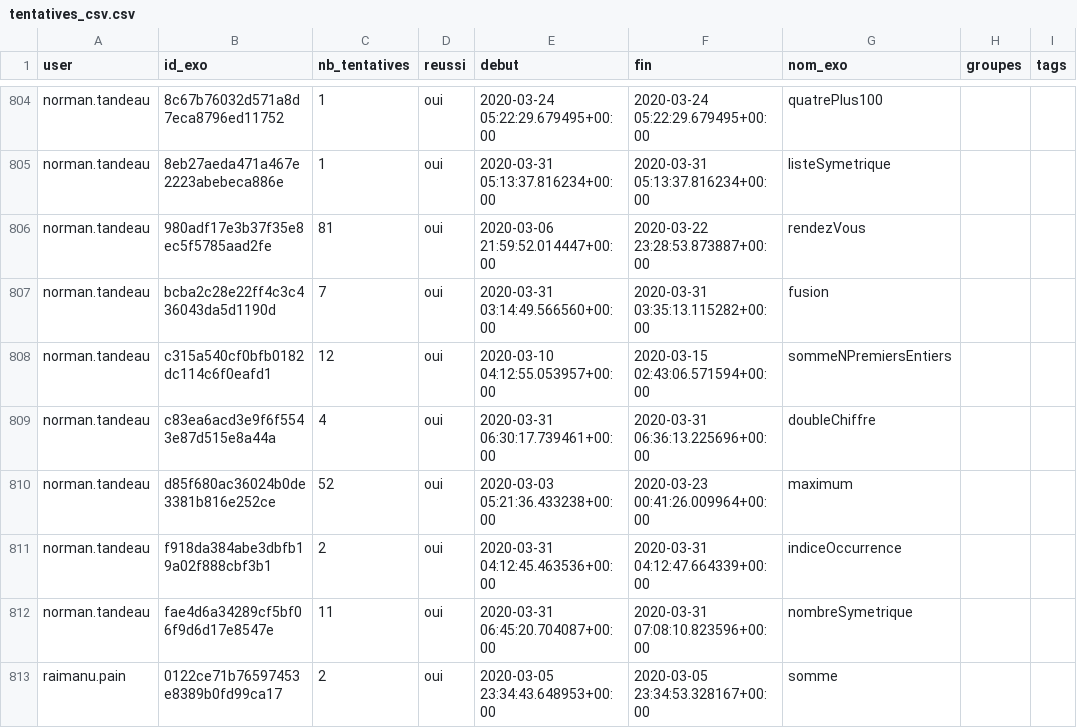
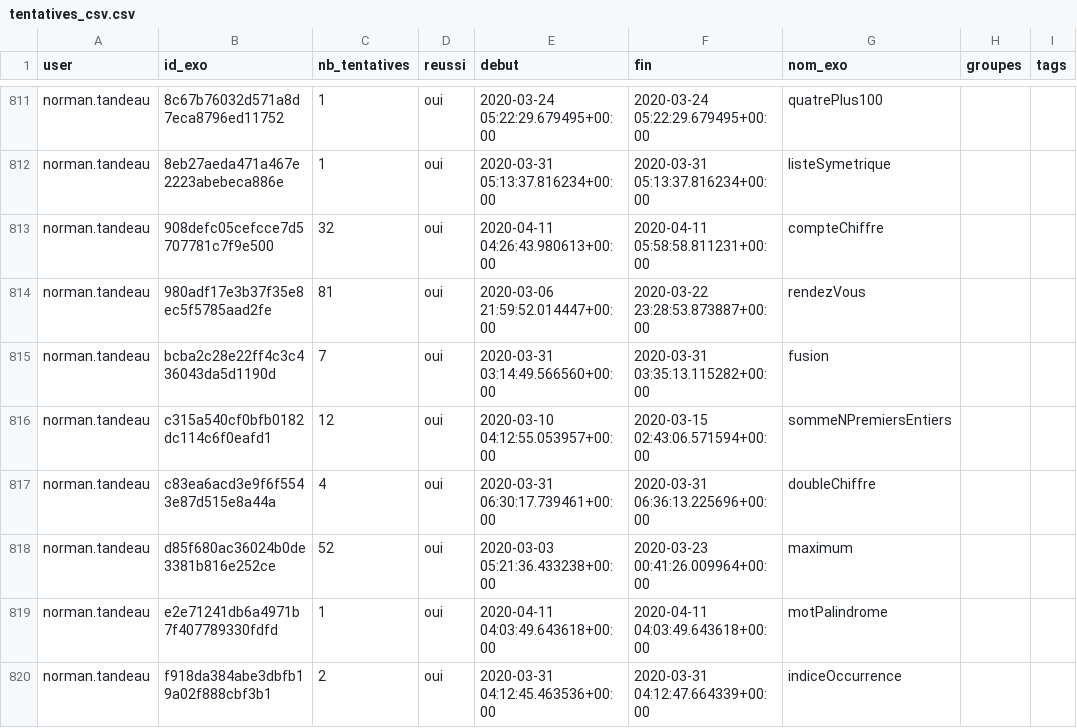
Before and after one commit to GCleuziou/IntroPythonUNC, a CSV file: source/tableau_defi/tentatives_csv.csv, drawn as a sheet; only a part is shown, gaps mark what is left out; the shorter side is filled out with more unchanged rows; the diff covers the shown part only.

```diff
--- a/source/tableau_defi/tentatives_csv.csv
+++ b/source/tableau_defi/tentatives_csv.csv
@@ -805,2 +812,3 @@
 "norman.tandeau";"8eb27aeda471a467e2223abebeca886e";1;"oui";"2020-03-31 05:13:37.816234+00:00";"2020-03-31 05:13:37.816234+00:00";"listeSymetrique";;
+"norman.tandeau";"908defc05cefcce7d5707781c7f9e500";32;"oui";"2020-04-11 04:26:43.980613+00:00";"2020-04-11 05:58:58.811231+00:00";"compteChiffre";;
 "norman.tandeau";"980adf17e3b37f35e8ec5f5785aad2fe";81;"oui";"2020-03-06 21:59:52.014447+00:00";"2020-03-22 23:28:53.873887+00:00";"rendezVous";;
@@ -810,2 +818,3 @@
 "norman.tandeau";"d85f680ac36024b0de3381b816e252ce";52;"oui";"2020-03-03 05:21:36.433238+00:00";"2020-03-23 00:41:26.009964+00:00";"maximum";;
+"norman.tandeau";"e2e71241db6a4971b7f407789330fdfd";1;"oui";"2020-04-11 04:03:49.643618+00:00";"2020-04-11 04:03:49.643618+00:00";"motPalindrome";;
 "norman.tandeau";"f918da384abe3dbfb19a02f888cbf3b1";2;"oui";"2020-03-31 04:12:45.463536+00:00";"2020-03-31 04:12:47.664339+00:00";"indiceOccurrence";;
```
Also changed, not shown: 7 added rows and 3 edited cells elsewhere in this file, 1 other file.
